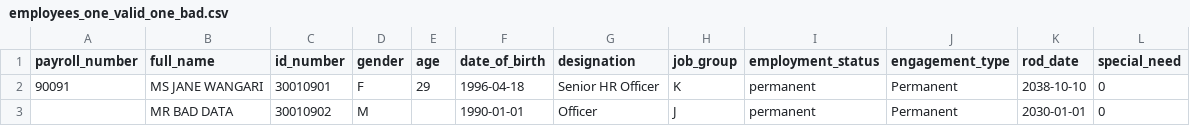
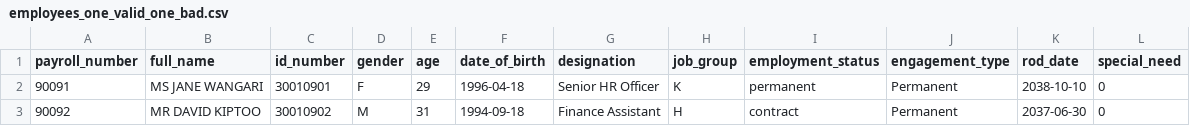
Before and after one commit to Fredrick-GodAboveAll/ELMIS---Fredrick-Muasya, a CSV file: Storage/examples/employees_one_valid_one_bad.csv, drawn as a sheet; removed rows and columns are numbered as before the commit, all else as after; the diff names each change by its address in the sheet, - before the commit and + after, or states it on an @@ line.

Commit message:
can upload employees now

```diff
--- a/Storage/examples/employees_one_valid_one_bad.csv
+++ b/Storage/examples/employees_one_valid_one_bad.csv
-row 3:  | MR BAD DATA | 30010902 | M |  | 1990-01-01 | Officer | J | permanent | Permanent | 2030-01-01 | 0
+row 3: 90092 | MR DAVID KIPTOO | 30010902 | M | 31 | 1994-09-18 | Finance Assistant | H | contract | Permanent | 2037-06-30 | 0
```
Also changed, not shown: 3 other files.
